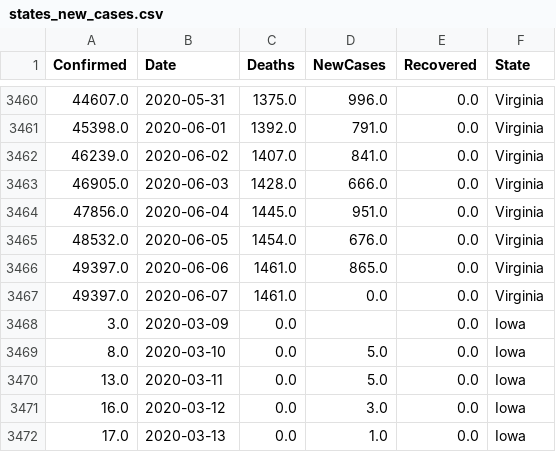
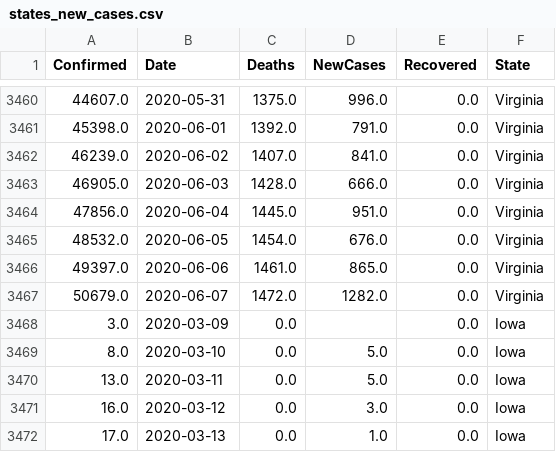
Before and after one commit to vitale232/COVID-19-Plots, a CSV file: output/CSVs/states_new_cases.csv, drawn as a sheet; only a part is shown, gaps mark what is left out.

```diff
--- a/output/CSVs/states_new_cases.csv
+++ b/output/CSVs/states_new_cases.csv
@@ -3466,3 +3466,3 @@ Confirmed,Date,Deaths,NewCases,Recovered,State
 49397.0,2020-06-06,1461.0,865.0,0.0,Virginia
-49397.0,2020-06-07,1461.0,0.0,0.0,Virginia
+50679.0,2020-06-07,1472.0,1282.0,0.0,Virginia
 3.0,2020-03-09,0.0,,0.0,Iowa
```
Also changed, not shown: output/CSVs/countries_new_cases.csv, output/CSVs/usa_cases.csv, 27 other files.
